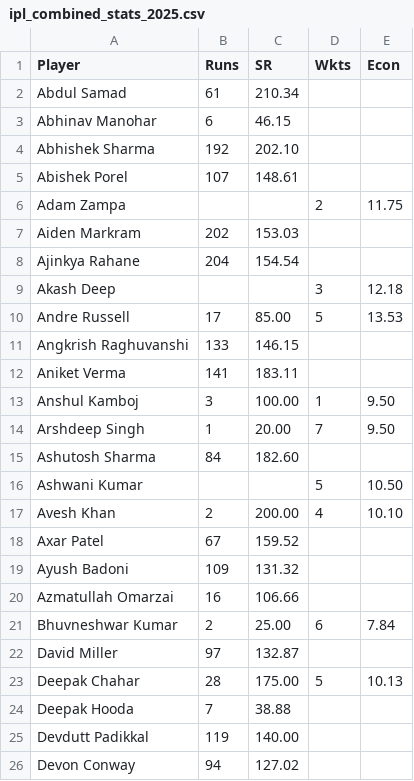
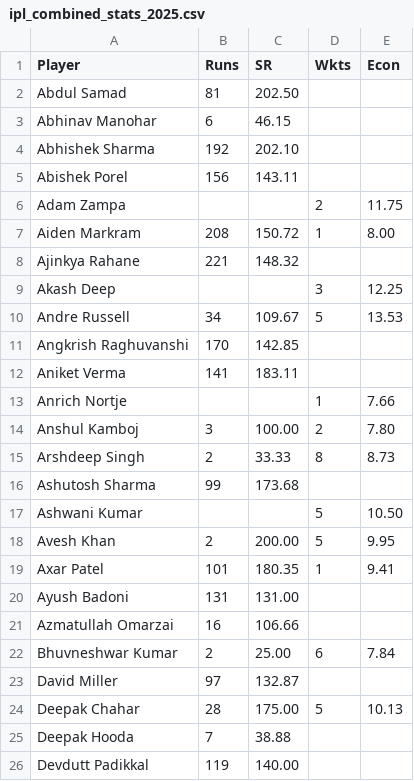
Before and after one commit to aps12/ipl-auction-2025, a CSV file: ipl_combined_stats_2025.csv, drawn as a sheet; only a part is shown; the shorter side is filled out with more unchanged rows; the diff covers the shown part only.

```diff
--- a/ipl_combined_stats_2025.csv
+++ b/ipl_combined_stats_2025.csv
@@ -1,20 +1,21 @@
 Player,Runs,SR,Wkts,Econ
-Abdul Samad,61,210.34,,
+Abdul Samad,81,202.50,,
 Abhinav Manohar,6,46.15,,
 Abhishek Sharma,192,202.10,,
-Abishek Porel,107,148.61,,
+Abishek Porel,156,143.11,,
 Adam Zampa,,,2,11.75
-Aiden Markram,202,153.03,,
-Ajinkya Rahane,204,154.54,,
-Akash Deep,,,3,12.18
-Andre Russell,17,85.00,5,13.53
-Angkrish Raghuvanshi,133,146.15,,
+Aiden Markram,208,150.72,1,8.00
+Ajinkya Rahane,221,148.32,,
+Akash Deep,,,3,12.25
+Andre Russell,34,109.67,5,13.53
+Angkrish Raghuvanshi,170,142.85,,
 Aniket Verma,141,183.11,,
-Anshul Kamboj,3,100.00,1,9.50
-Arshdeep Singh,1,20.00,7,9.50
-Ashutosh Sharma,84,182.60,,
+Anrich Nortje,,,1,7.66
+Anshul Kamboj,3,100.00,2,7.80
+Arshdeep Singh,2,33.33,8,8.73
+Ashutosh Sharma,99,173.68,,
 Ashwani Kumar,,,5,10.50
-Avesh Khan,2,200.00,4,10.10
-Axar Patel,67,159.52,,
-Ayush Badoni,109,131.32,,
+Avesh Khan,2,200.00,5,9.95
+Axar Patel,101,180.35,1,9.41
+Ayush Badoni,131,131.00,,
 Azmatullah Omarzai,16,106.66,,
```
Also changed, not shown: 3 added rows and 106 edited cells elsewhere in this file, ipl_batting_stats_2025.csv, ipl_bowling_stats_2025.csv.
